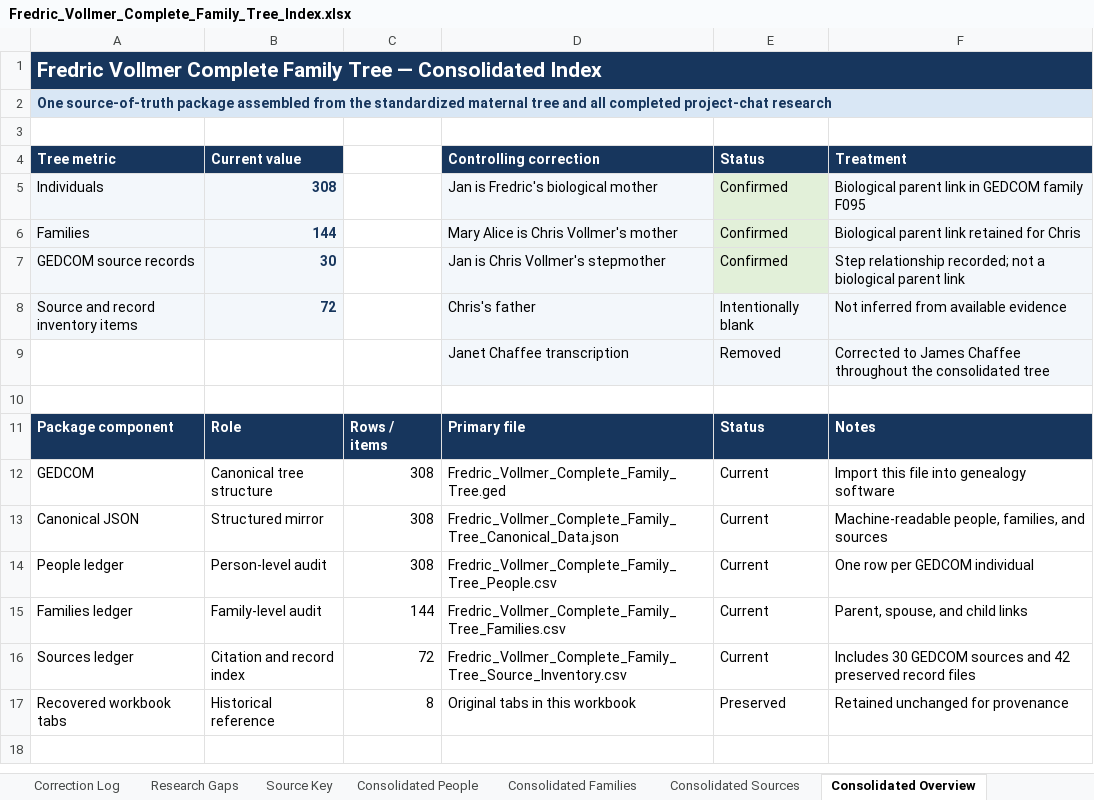
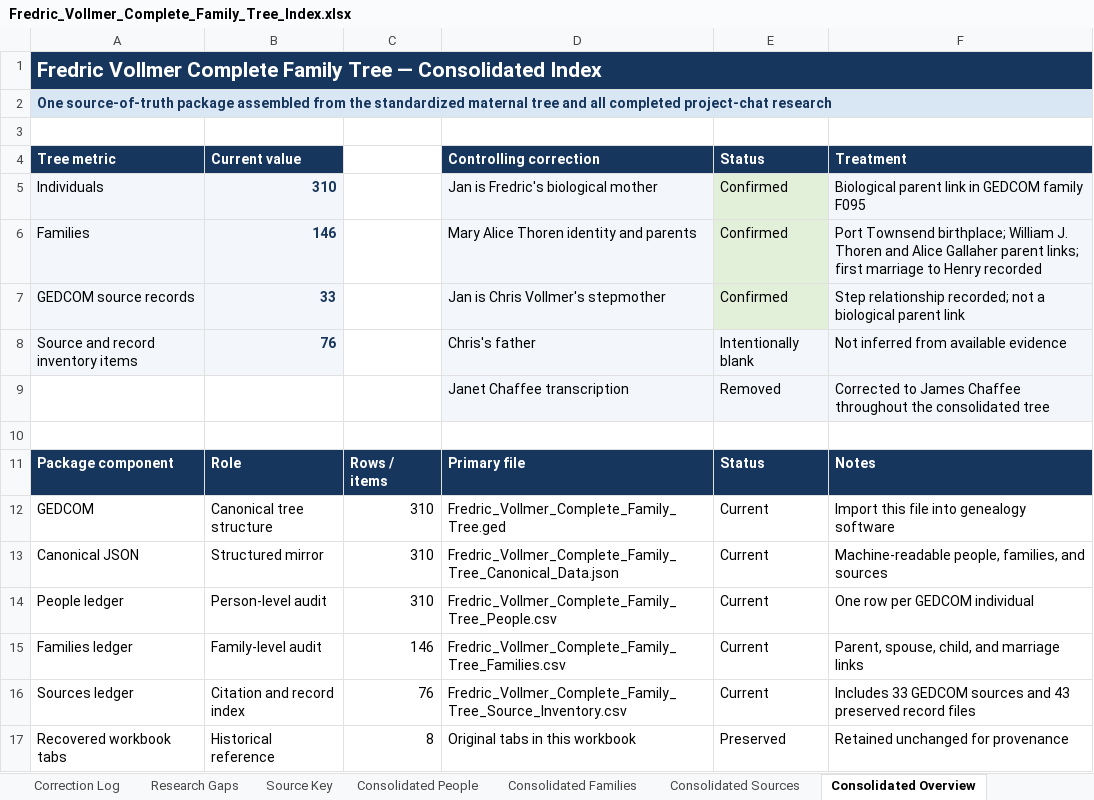
Before and after one commit to fredvollmer/familytree, an Excel workbook: original-data/final-family-tree/Fredric_Vollmer_Complete_Family_Tree_Index.xlsx, sheet Consolidated Overview, drawn as a sheet; values as stored, in another font and other column widths than the file's, no borders; conditional formats not drawn; the diff names each change by its address in the sheet, - before the commit and + after, or states it on an @@ line.

Commit message:
Add Mary Alice Thoren ancestry

```diff
--- a/original-data/final-family-tree/Fredric_Vollmer_Complete_Family_Tree_Index.xlsx (sheet Consolidated Overview)
+++ b/original-data/final-family-tree/Fredric_Vollmer_Complete_Family_Tree_Index.xlsx (sheet Consolidated Overview)
-B5 (Current value): 308
+B5 (Current value): 310
-B6 (Current value): 144
+B6 (Current value): 146
-D6 (Controlling correction): Mary Alice is Chris Vollmer's mother
+D6 (Controlling correction): Mary Alice Thoren identity and parents
-F6 (Treatment): Biological parent link retained for Chris
+F6 (Treatment): Port Townsend birthplace; William J. Thoren and Alice Gallaher parent links; first marriage to Henry recorded
-B7 (Current value): 30
+B7 (Current value): 33
-B8 (Current value): 72
+B8 (Current value): 76
-C12:C14: 308
+C12:C14: 310
-C15: 144
+C15: 146
-F15 (Treatment): Parent, spouse, and child links
+F15 (Treatment): Parent, spouse, child, and marriage links
-C16: 72
+C16: 76
-F16 (Treatment): Includes 30 GEDCOM sources and 42 preserved record…
+F16 (Treatment): Includes 33 GEDCOM sources and 43 preserved record…
```
Also changed, not shown: sheet Consolidated Sources, sheet Consolidated People, sheet Consolidated Families, formulas that keep their value, charts or pictures, 33 other files.
